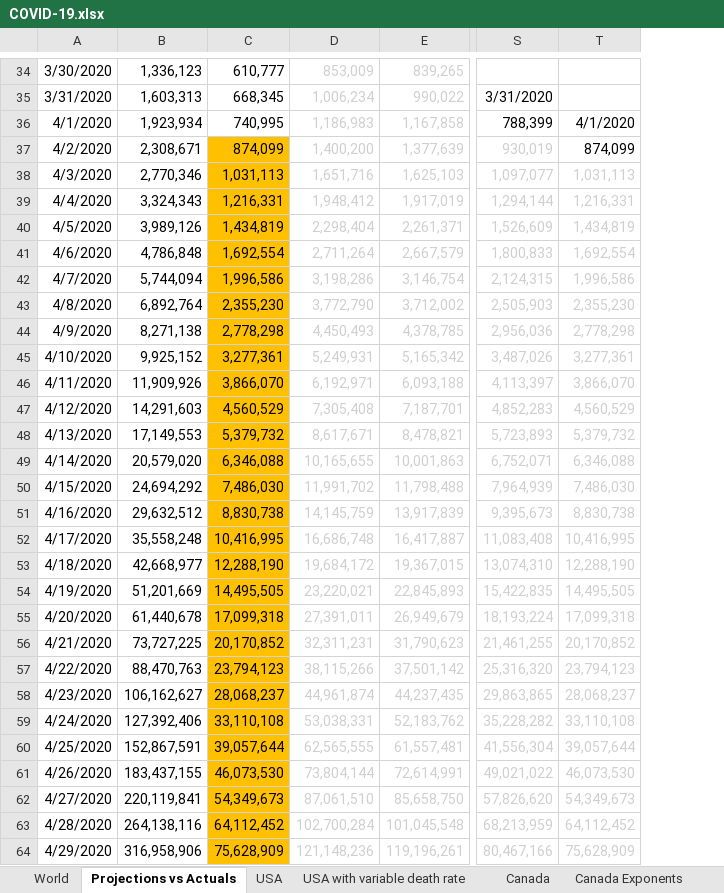
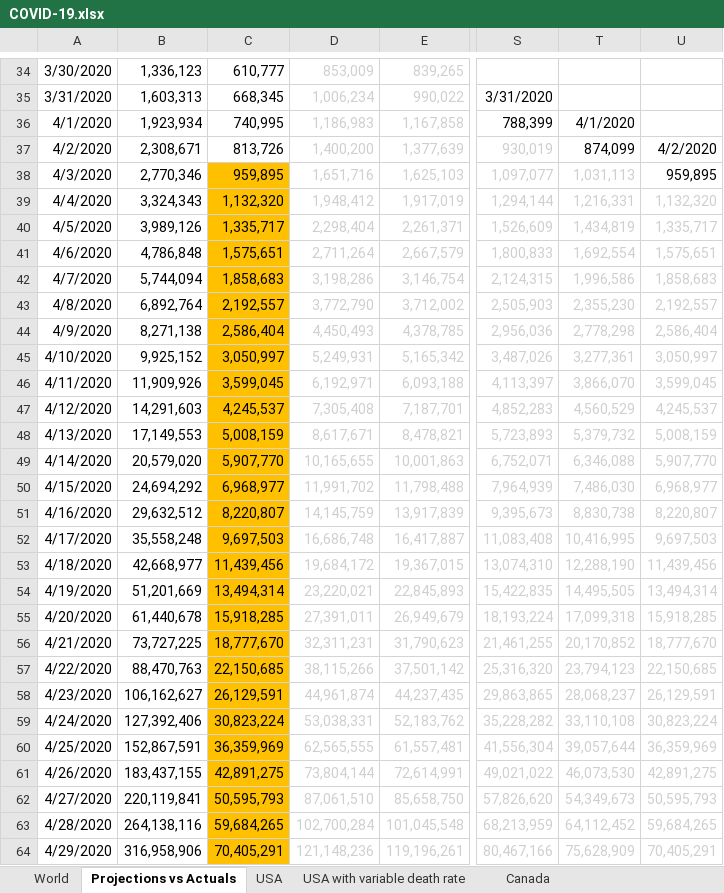
Before and after one commit to timothycomeau/COVID-19, an Excel workbook: COVID-19.xlsx, sheet Projections vs Actuals, drawn as a sheet; only a part is shown, gaps mark what is left out; values as stored, in another font and other column widths than the file's, no borders; charts and pictures not drawn; the diff covers the shown part only; the diff names each change by its address in the sheet, - before the commit and + after, or states it on an @@ line.

```diff
--- a/COVID-19.xlsx (sheet Projections vs Actuals)
+++ b/COVID-19.xlsx (sheet Projections vs Actuals)
+column U, rows 37-64: 4/2/2020 | 959,895 | 1,132,320 | 1,335,717 | 1,575,651 | 1,858,683 | 2,192,557 | 2,586,404 | 3,050,997 | 3,599,045 | 4,245,537 | 5,008,159 | 5,907,770 | 6,968,977 | 8,220,807 | 9,697,503 | 11,439,456 | 13,494,314 | 15,918,285 | 18,777,670 | 22,150,685 | 26,129,591 | 30,823,224 | 36,359,969 | 42,891,275 | 50,595,793 | 59,684,265 | 70,405,291
-C37: 874,099
+C37: 813,726
-C37 fill: #FFC000
+C37 fill: none
-C38: 1,031,113
+C38: 959,895
-C39: 1,216,331
+C39: 1,132,320
-C40: 1,434,819
+C40: 1,335,717
-C41: 1,692,554
+C41: 1,575,651
-C42: 1,996,586
+C42: 1,858,683
-C43: 2,355,230
+C43: 2,192,557
-C44: 2,778,298
+C44: 2,586,404
-C45: 3,277,361
+C45: 3,050,997
-C46: 3,866,070
+C46: 3,599,045
-C47: 4,560,529
+C47: 4,245,537
-C48: 5,379,732
+C48: 5,008,159
-C49: 6,346,088
+C49: 5,907,770
-C50: 7,486,030
+C50: 6,968,977
-C51: 8,830,738
+C51: 8,220,807
-C52: 10,416,995
+C52: 9,697,503
-C53: 12,288,190
+C53: 11,439,456
-C54: 14,495,505
+C54: 13,494,314
-C55: 17,099,318
+C55: 15,918,285
-C56: 20,170,852
+C56: 18,777,670
-C57: 23,794,123
+C57: 22,150,685
-C58: 28,068,237
+C58: 26,129,591
-C59: 33,110,108
+C59: 30,823,224
-C60: 39,057,644
+C60: 36,359,969
-C61: 46,073,530
+C61: 42,891,275
-C62: 54,349,673
+C62: 50,595,793
-C63: 64,112,452
+C63: 59,684,265
-C64: 75,628,909
+C64: 70,405,291
```
Also changed, not shown: 17 edited cells elsewhere in this sheet, sheet Ontario, sheet Canada with Deaths, sheet USA, sheet Canada Exponents & Growth Rate, sheet Ontario Exponents & Growth Rate, sheet World, 4 more sheets, other sheet tabs, charts or pictures, 1 other file.
